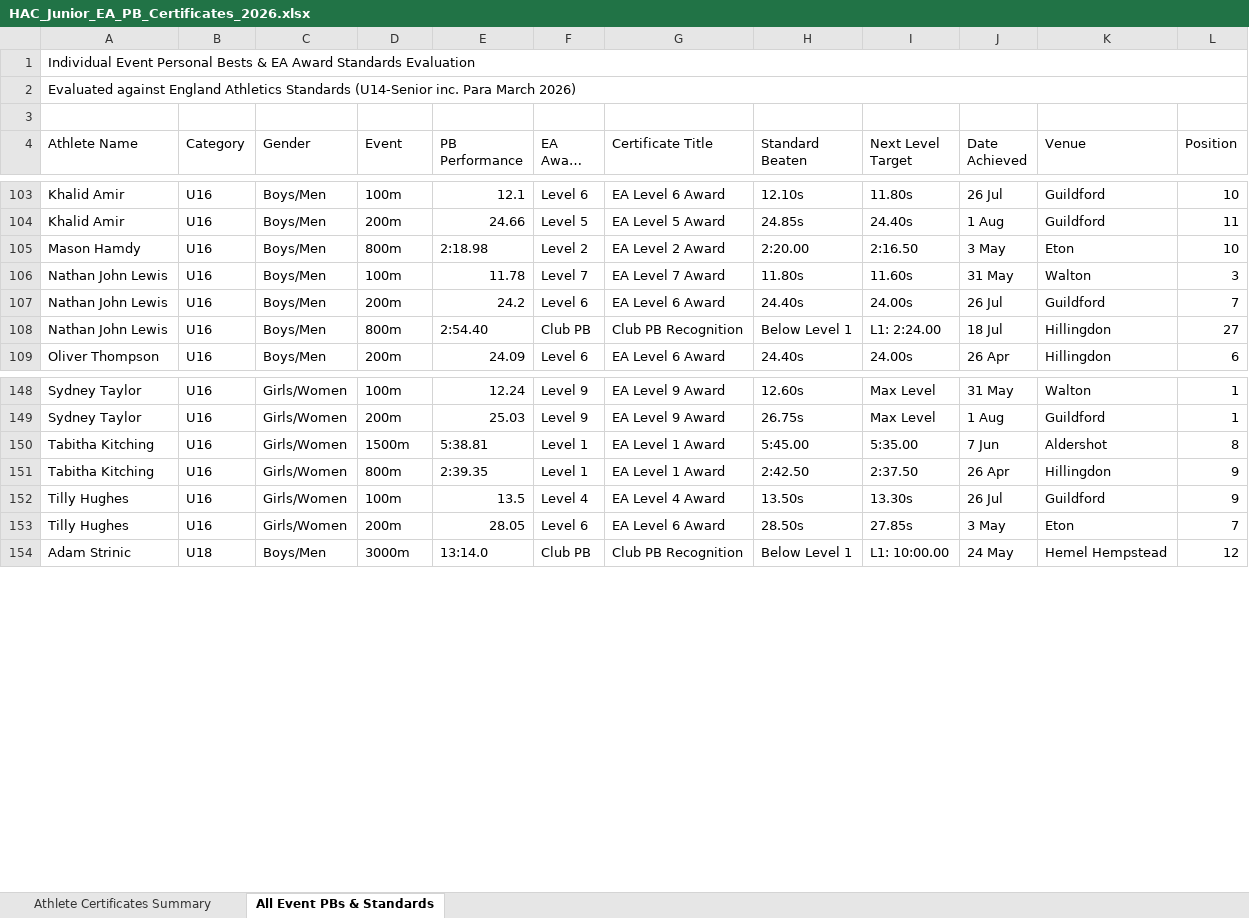
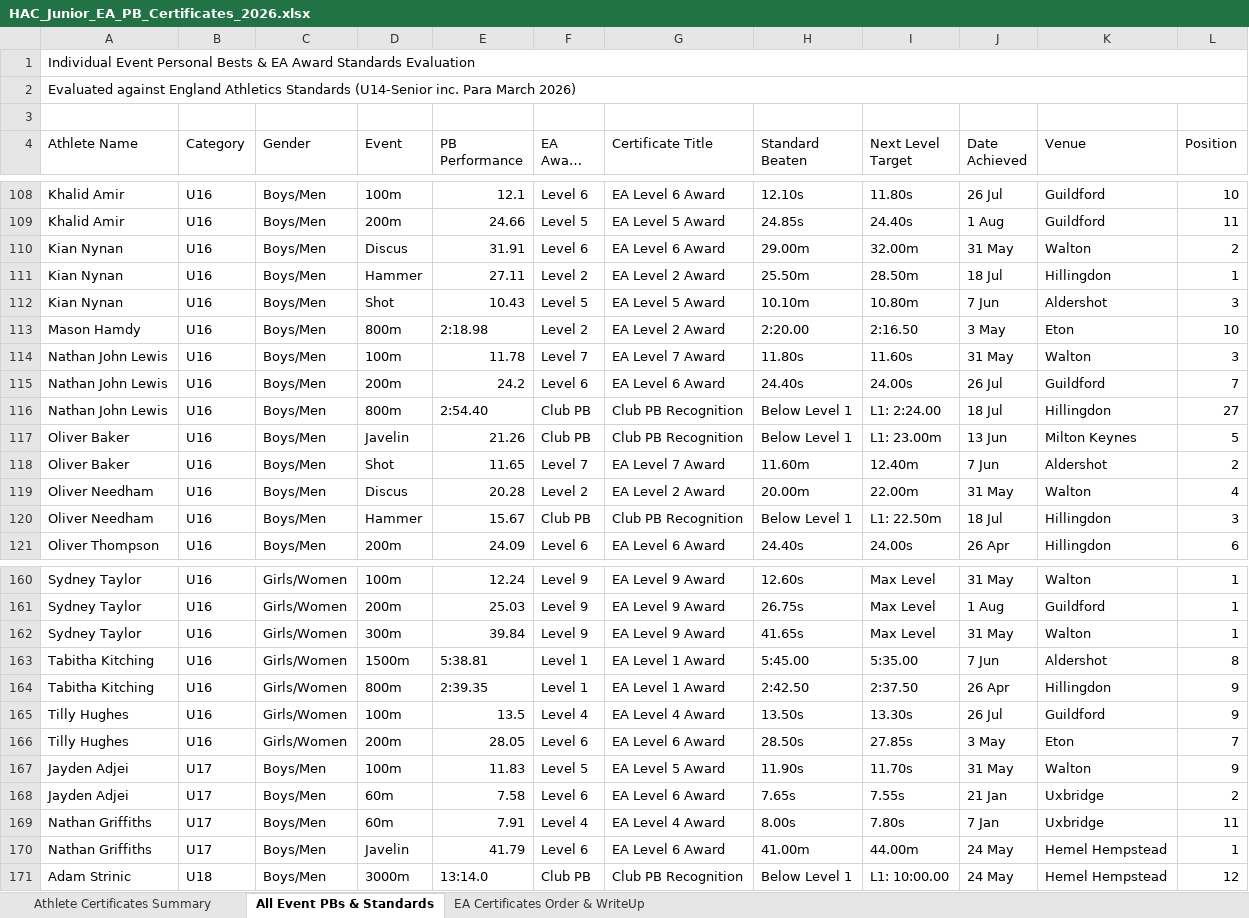
Before and after one commit to deepakp7/acportal, an Excel workbook: public/HAC_Junior_EA_PB_Certificates_2026.xlsx, sheet All Event PBs & Standards, drawn as a sheet; only a part is shown, gaps mark what is left out; long unchanged cells end in …; values as stored, in another font and other column widths than the file's, no cell formats; the diff covers the shown part only; the diff names each change by its address in the sheet, - before the commit and + after, or states it on an @@ line.

Commit message:
Add missing junior athletes to EA PB certificates dataset and enhance discipline awards

```diff
--- a/public/HAC_Junior_EA_PB_Certificates_2026.xlsx (sheet All Event PBs & Standards)
+++ b/public/HAC_Junior_EA_PB_Certificates_2026.xlsx (sheet All Event PBs & Standards)
+sheet tab: EA Certificates Order & WriteUp
+row 110: Kian Nynan | U16 | Boys/Men | Discus | 31.91 | Level 6 | EA Level 6 Award | 29.00m | 32.00m | 31 May | Walton | 2
+row 111: Kian Nynan | U16 | Boys/Men | Hammer | 27.11 | Level 2 | EA Level 2 Award | 25.50m | 28.50m | 18 Jul | Hillingdon | 1
+row 112: Kian Nynan | U16 | Boys/Men | Shot | 10.43 | Level 5 | EA Level 5 Award | 10.10m | 10.80m | 7 Jun | Aldershot | 3
+row 117: Oliver Baker | U16 | Boys/Men | Javelin | 21.26 | Club PB | Club PB Recognition | Below Level 1 | L1: 23.00m | 13 Jun | Milton Keynes | 5
+row 118: Oliver Baker | U16 | Boys/Men | Shot | 11.65 | Level 7 | EA Level 7 Award | 11.60m | 12.40m | 7 Jun | Aldershot | 2
+row 119: Oliver Needham | U16 | Boys/Men | Discus | 20.28 | Level 2 | EA Level 2 Award | 20.00m | 22.00m | 31 May | Walton | 4
+row 120: Oliver Needham | U16 | Boys/Men | Hammer | 15.67 | Club PB | Club PB Recognition | Below Level 1 | L1: 22.50m | 18 Jul | Hillingdon | 3
+row 162: Sydney Taylor | U16 | Girls/Women | 300m | 39.84 | Level 9 | EA Level 9 Award | 41.65s | Max Level | 31 May | Walton | 1
+row 167: Jayden Adjei | U17 | Boys/Men | 100m | 11.83 | Level 5 | EA Level 5 Award | 11.90s | 11.70s | 31 May | Walton | 9
+row 168: Jayden Adjei | U17 | Boys/Men | 60m | 7.58 | Level 6 | EA Level 6 Award | 7.65s | 7.55s | 21 Jan | Uxbridge | 2
+row 169: Nathan Griffiths | U17 | Boys/Men | 60m | 7.91 | Level 4 | EA Level 4 Award | 8.00s | 7.80s | 7 Jan | Uxbridge | 11
+row 170: Nathan Griffiths | U17 | Boys/Men | Javelin | 41.79 | Level 6 | EA Level 6 Award | 41.00m | 44.00m | 24 May | Hemel Hempstead | 1
```
Also changed, not shown: 5 added rows elsewhere in this sheet, sheet Athlete Certificates Summary, cell formats, 3 other files.
